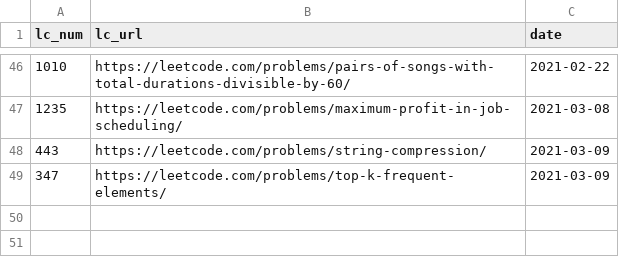
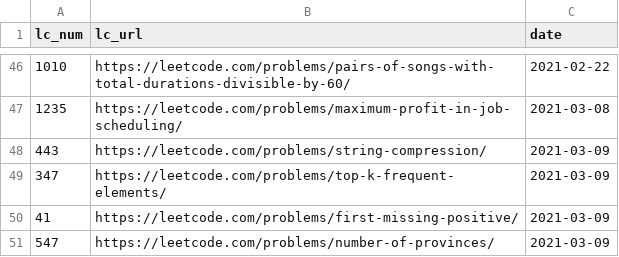
Before and after one commit to BichengWang/ai-decision-system, a CSV file: data/files/lc_record.csv, drawn as a sheet; only a part is shown, gaps mark what is left out.

```diff
--- a/data/files/lc_record.csv
+++ b/data/files/lc_record.csv
@@ -49 +49,3 @@ lc_num,lc_url,date
 347,https://leetcode.com/problems/top-k-frequent-elements/,2021-03-09
+41,https://leetcode.com/problems/first-missing-positive/,2021-03-09
+547,https://leetcode.com/problems/number-of-provinces/,2021-03-09
```
Also changed, not shown: 1 other file.
